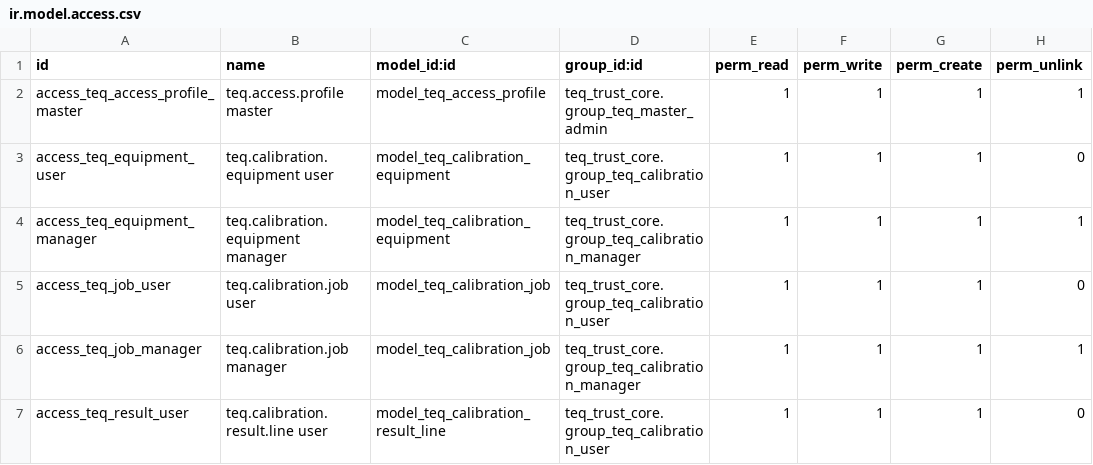
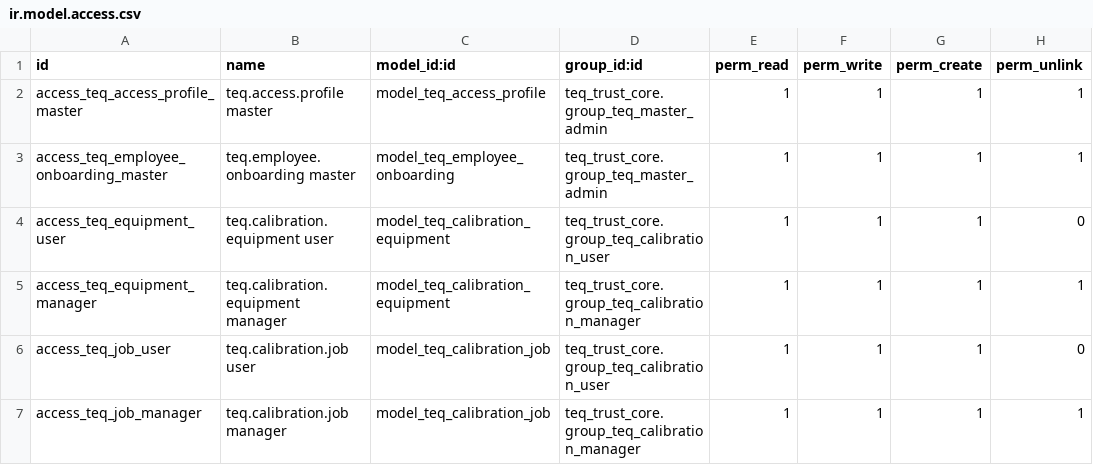
Before and after one commit to yousseffekryk98-droid/odoo, a CSV file: addons/teq_trust_core/security/ir.model.access.csv, drawn as a sheet; only a part is shown; the shorter side is filled out with more unchanged rows.

Commit message:
[TEQ] Complete employee onboarding, passwords, and role administration

```diff
--- a/addons/teq_trust_core/security/ir.model.access.csv
+++ b/addons/teq_trust_core/security/ir.model.access.csv
@@ -2,2 +2,3 @@ id,name,model_id:id,group_id:id,perm_read,perm_write,perm_create,perm_unlink
 access_teq_access_profile_master,teq.access.profile master,model_teq_access_profile,teq_trust_core.group_teq_master_admin,1,1,1,1
+access_teq_employee_onboarding_master,teq.employee.onboarding master,model_teq_employee_onboarding,teq_trust_core.group_teq_master_admin,1,1,1,1
 access_teq_equipment_user,teq.calibration.equipment user,model_teq_calibration_equipment,teq_trust_core.group_teq_calibration_user,1,1,1,0
```
Also changed, not shown: 12 other files.
